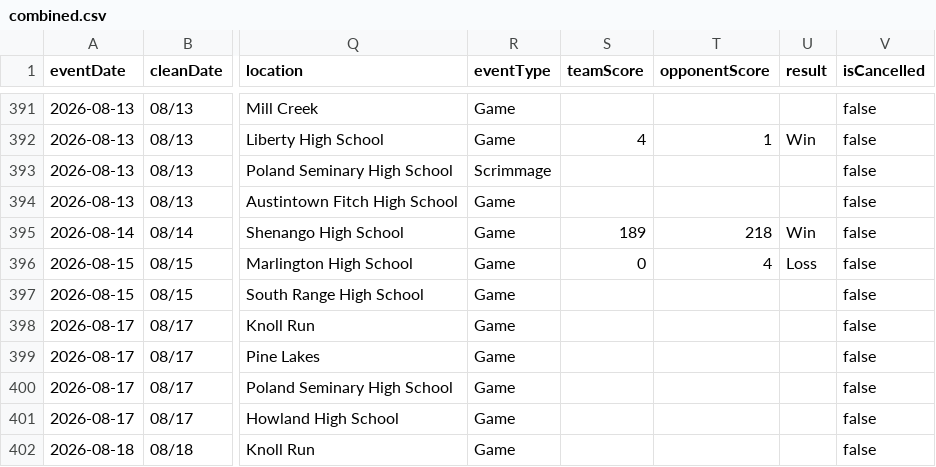
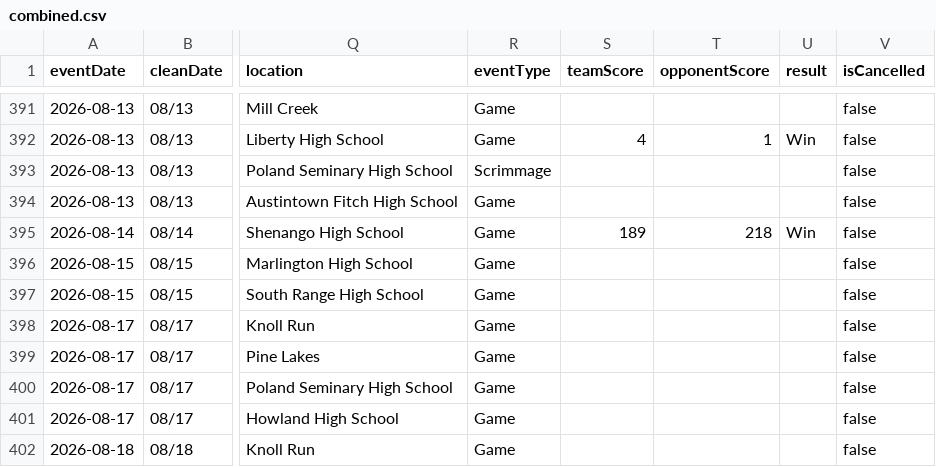
Before and after one commit to nruggieri-poland/schedules, a CSV file: rollups/varsity/combined.csv, drawn as a sheet; only a part is shown, gaps mark what is left out; the diff names each change by its address in the sheet, - before the commit and + after, or states it on an @@ line.

```diff
--- a/rollups/varsity/combined.csv
+++ b/rollups/varsity/combined.csv
-S396 (teamScore): 0
+S396 (teamScore): (empty)
-T396 (opponentScore): 4
+T396 (opponentScore): (empty)
-U396 (result): Loss
+U396 (result): (empty)
```
Also changed, not shown: rollups/varsity/upcoming.csv, teams/boys-soccer-varsity.csv, 7 other files.
